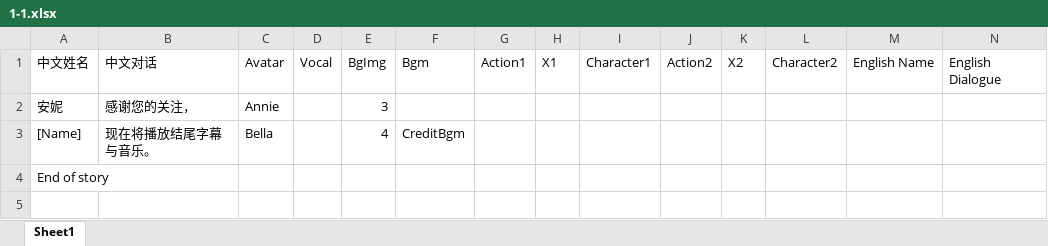
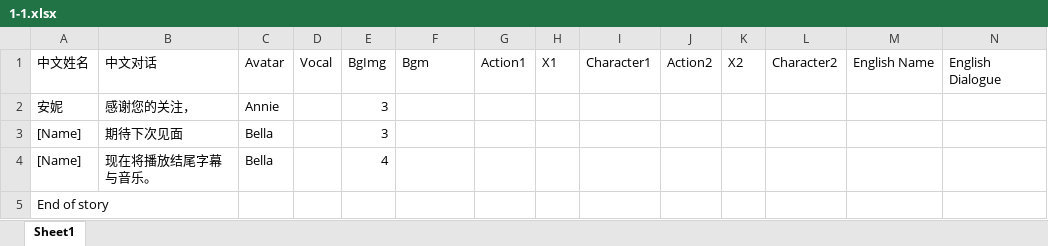
Before and after one commit to Canyizl/Unity_VNcase, an Excel workbook: Assets/StreamingAssets/story/1-1.xlsx, sheet Sheet1, drawn as a sheet; only a part is shown; values as stored, in another font and other column widths than the file's, no borders; addresses are those after the commit; rows hold the shown columns only; the diff names each change by its address in the sheet, - before the commit and + after, or states it on an @@ line.

```diff
--- a/Assets/StreamingAssets/story/1-1.xlsx (sheet Sheet1)
+++ b/Assets/StreamingAssets/story/1-1.xlsx (sheet Sheet1)
+row 3: [Name] | 期待下次见面 | Bella |  | 3
-F4: CreditBgm
+F4: (empty)
```
Also changed, not shown: Assets/StreamingAssets/story/1.xlsx, 13 other files.
